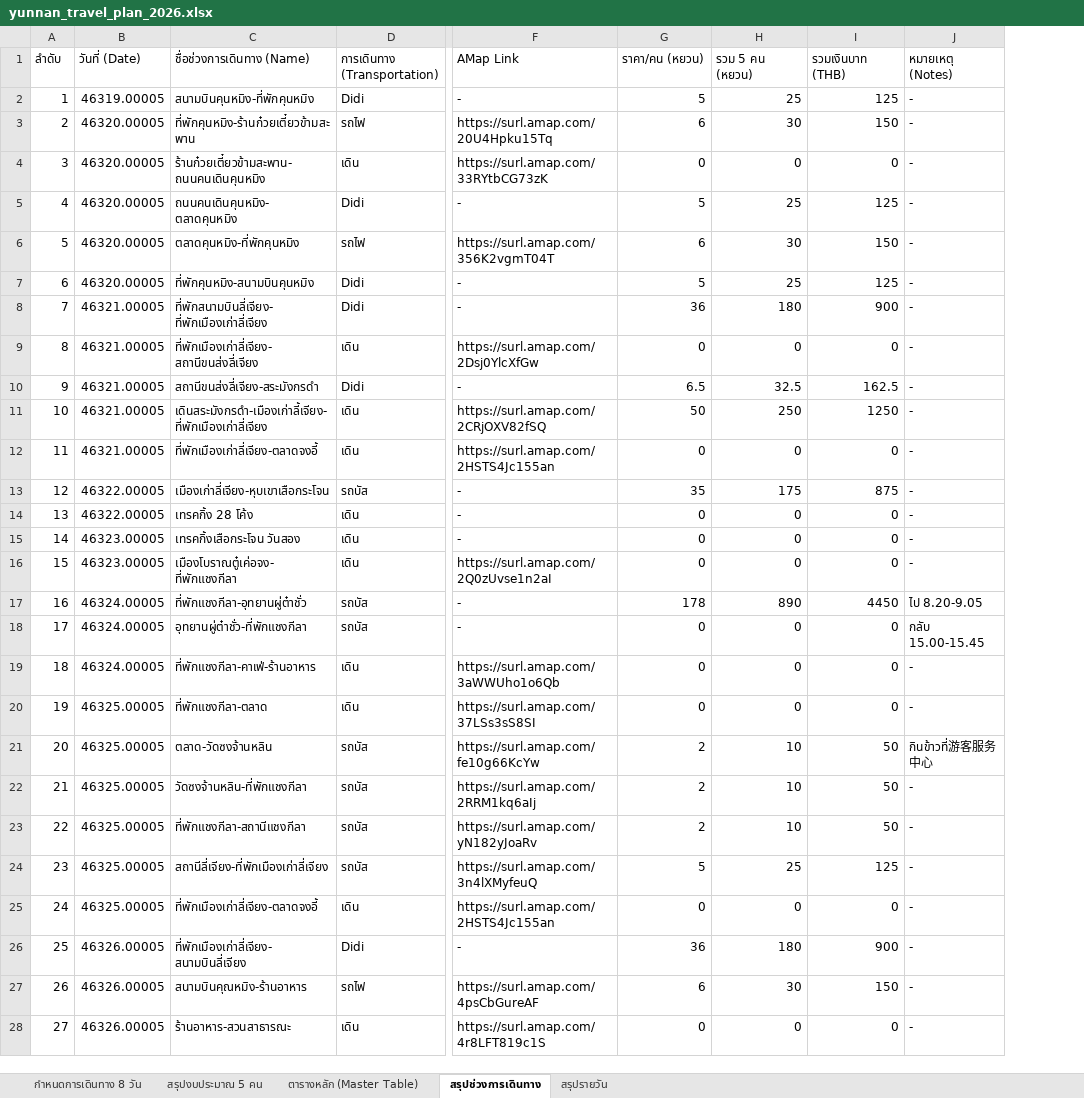
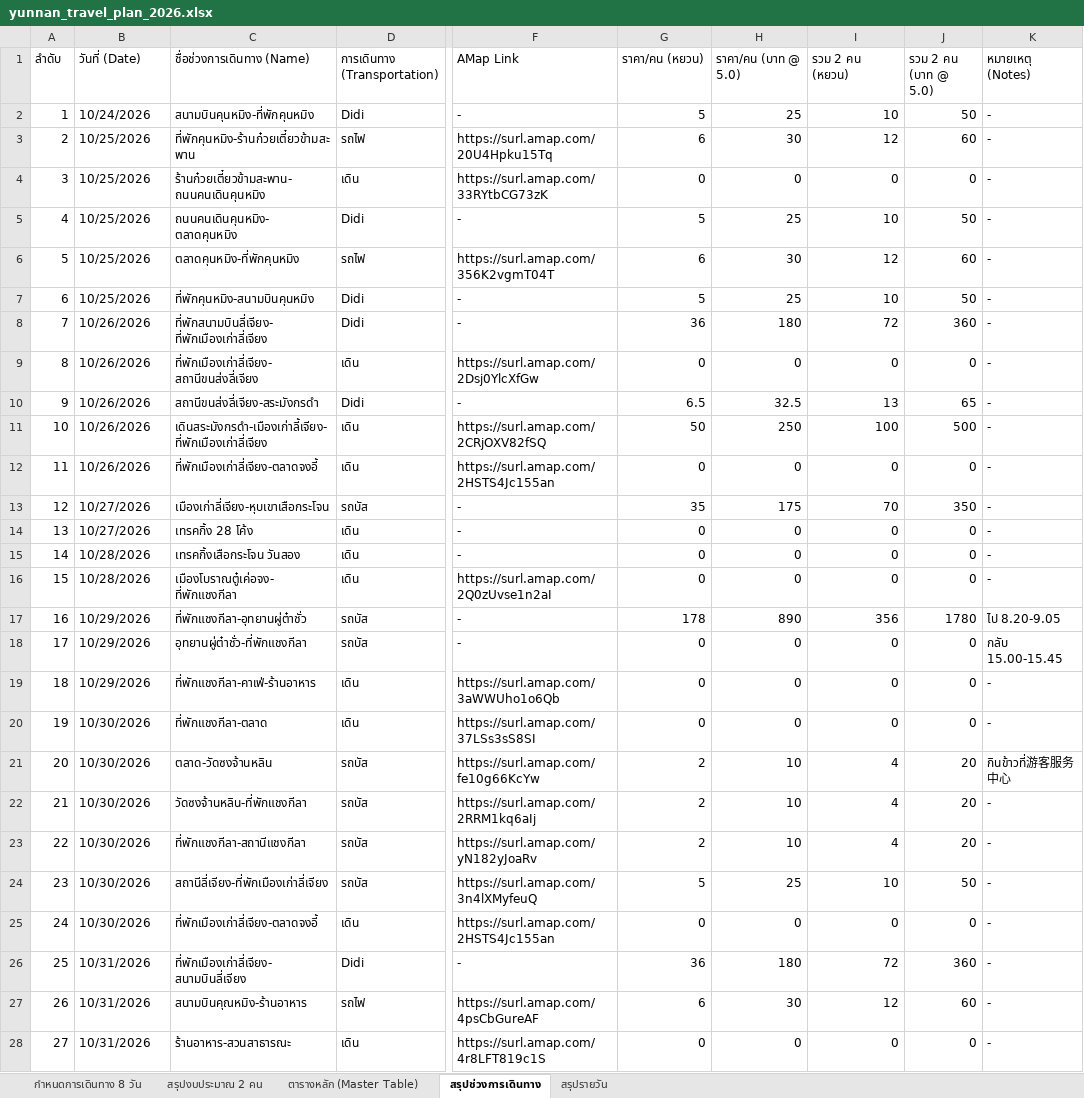
Before and after one commit to nattapatsar-collab/yunnan-trip-2026, an Excel workbook: yunnan_travel_plan_2026.xlsx, sheet สรุปช่วงการเดินทาง, drawn as a sheet; only a part is shown, gaps mark what is left out; values as stored, in another font and other column widths than the file's, no borders; the diff covers the shown part only; the diff names each change by its address in the sheet, - before the commit and + after, or states it on an @@ line.

```diff
--- a/yunnan_travel_plan_2026.xlsx (sheet สรุปช่วงการเดินทาง)
+++ b/yunnan_travel_plan_2026.xlsx (sheet สรุปช่วงการเดินทาง)
-sheet tab: สรุปงบประมาณ 5 คน
+sheet tab: สรุปงบประมาณ 2 คน
+column J (รวม 2 คน (บาท @ 5.0)), rows 2-28: 50 | 60 | 0 | 50 | 60 | 50 | 360 | 0 | 65 | 500 | 0 | 350 | 0 | 0 | 0 | 1780 | 0 | 0 | 0 | 20 | 20 | 20 | 50 | 0 | 360 | 60 | 0
-H1: รวม 5 คน (หยวน)
+H1: ราคา/คน (บาท @ 5.0)
-I1: รวมเงินบาท (THB)
+I1: รวม 2 คน (หยวน)
-B2 (วันที่ (Date)): 46319.00005
+B2 (วันที่ (Date)): 10/24/2026
-I2 (รวม 2 คน (หยวน)): 125
+I2 (รวม 2 คน (หยวน)): 10
-B3:B7 (วันที่ (Date)): 46320.00005
+B3:B7 (วันที่ (Date)): 10/25/2026
-I3 (รวม 2 คน (หยวน)): 150
+I3 (รวม 2 คน (หยวน)): 12
-I5 (รวม 2 คน (หยวน)): 125
+I5 (รวม 2 คน (หยวน)): 10
-I6 (รวม 2 คน (หยวน)): 150
+I6 (รวม 2 คน (หยวน)): 12
-I7 (รวม 2 คน (หยวน)): 125
+I7 (รวม 2 คน (หยวน)): 10
-B8:B12 (วันที่ (Date)): 46321.00005
+B8:B12 (วันที่ (Date)): 10/26/2026
-I8 (รวม 2 คน (หยวน)): 900
+I8 (รวม 2 คน (หยวน)): 72
-I10 (รวม 2 คน (หยวน)): 162.5
+I10 (รวม 2 คน (หยวน)): 13
-I11 (รวม 2 คน (หยวน)): 1250
+I11 (รวม 2 คน (หยวน)): 100
-B13:B14 (วันที่ (Date)): 46322.00005
+B13:B14 (วันที่ (Date)): 10/27/2026
-I13 (รวม 2 คน (หยวน)): 875
+I13 (รวม 2 คน (หยวน)): 70
-B15:B16 (วันที่ (Date)): 46323.00005
+B15:B16 (วันที่ (Date)): 10/28/2026
-B17:B19 (วันที่ (Date)): 46324.00005
+B17:B19 (วันที่ (Date)): 10/29/2026
-I17 (รวม 2 คน (หยวน)): 4450
+I17 (รวม 2 คน (หยวน)): 356
-B20:B25 (วันที่ (Date)): 46325.00005
+B20:B25 (วันที่ (Date)): 10/30/2026
-I21:I23 (รวม 2 คน (หยวน)): 50
+I21:I23 (รวม 2 คน (หยวน)): 4
-I24 (รวม 2 คน (หยวน)): 125
+I24 (รวม 2 คน (หยวน)): 10
-B26:B28 (วันที่ (Date)): 46326.00005
+B26:B28 (วันที่ (Date)): 10/31/2026
-I26 (รวม 2 คน (หยวน)): 900
+I26 (รวม 2 คน (หยวน)): 72
-I27 (รวม 2 คน (หยวน)): 150
+I27 (รวม 2 คน (หยวน)): 12
```
Also changed, not shown: 1 added row, 1 removed row and 2 edited cells elsewhere in this sheet, sheet ตารางหลัก (Master Table), sheet กำหนดการเดินทาง 8 วัน, sheet สรุปงบประมาณ 2 คน, sheet สรุปรายวัน.
